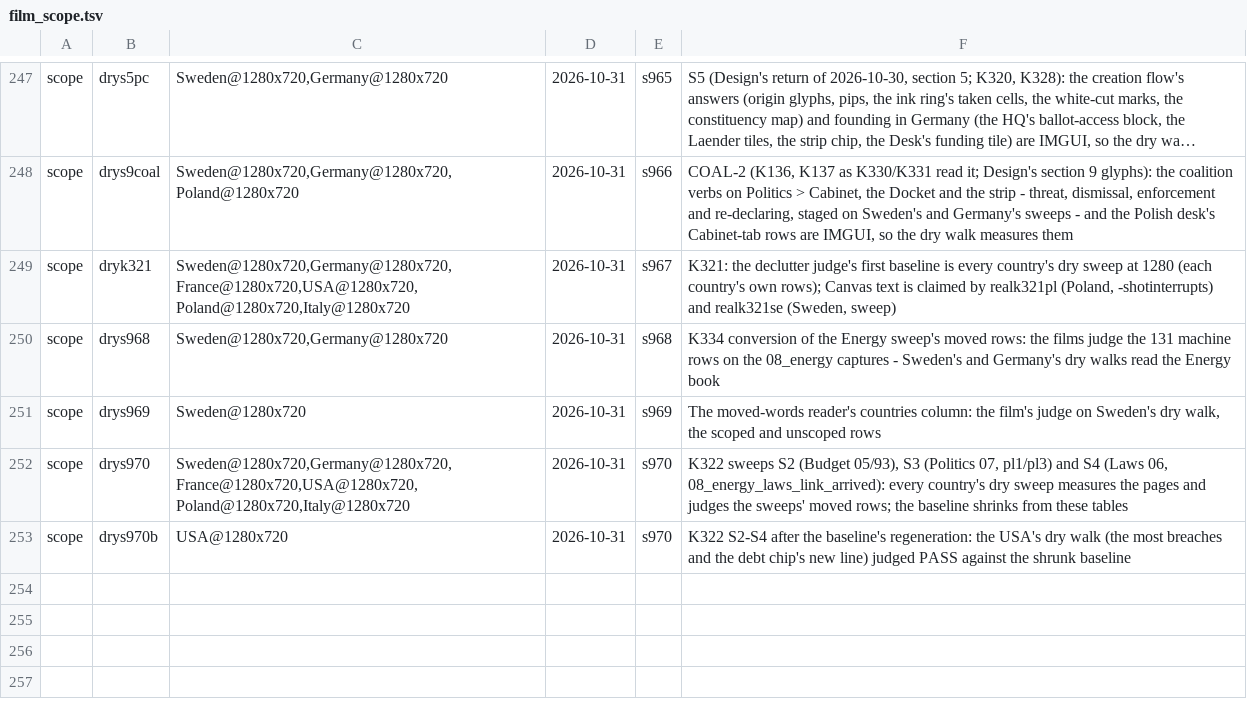
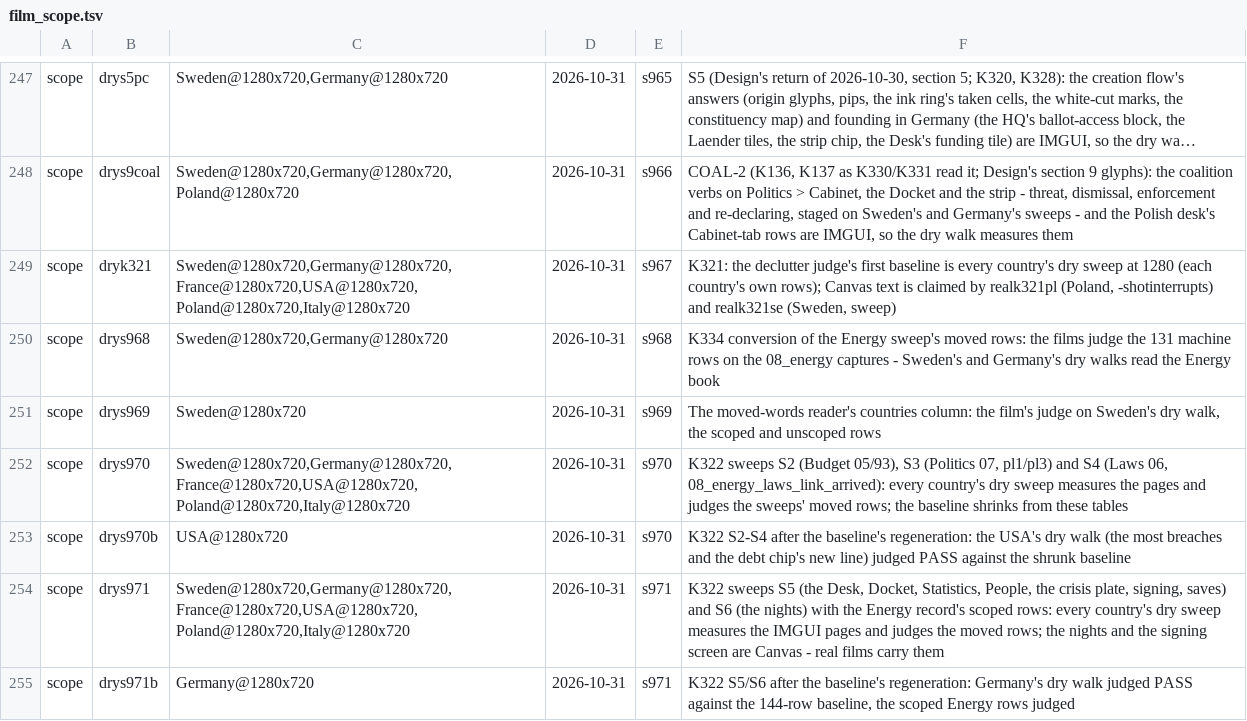
Before and after one commit to Bippen/PoliSim, a TSV file: Tools/film_scope.tsv, drawn as a sheet; only a part is shown, gaps mark what is left out; long unchanged cells end in …; the diff names each change by its address in the sheet, - before the commit and + after, or states it on an @@ line.

```diff
--- a/Tools/film_scope.tsv
+++ b/Tools/film_scope.tsv
+row 254: scope | drys971 | Sweden@1280x720,Germany@1280x720,France@1280x720,USA@1280x720,Poland@1280x720,Italy@1280x720 | 2026-10-31 | s971 | K322 sweeps S5 (the Desk, Docket, Statistics, People, the crisis plate, signing, saves) and S6 (the nights) with the Energy record's scoped rows: every country's dry sweep measures the IMGUI pages and judges the moved rows; the nights and the signing screen are Canvas - real films carry them
+row 255: scope | drys971b | Germany@1280x720 | 2026-10-31 | s971 | K322 S5/S6 after the baseline's regeneration: Germany's dry walk judged PASS against the 144-row baseline, the scoped Energy rows judged
```
Also changed, not shown: Tools/declutter_rules.tsv, docs/declutter/moved_s6fe.tsv, 30 other files.
